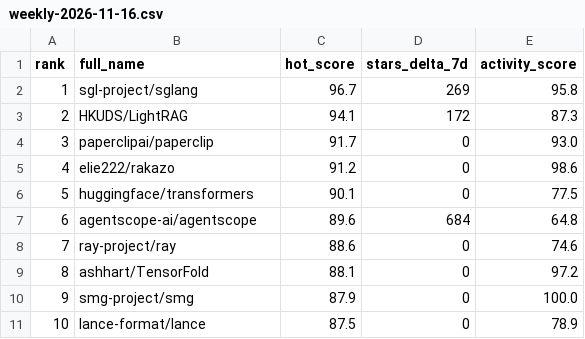
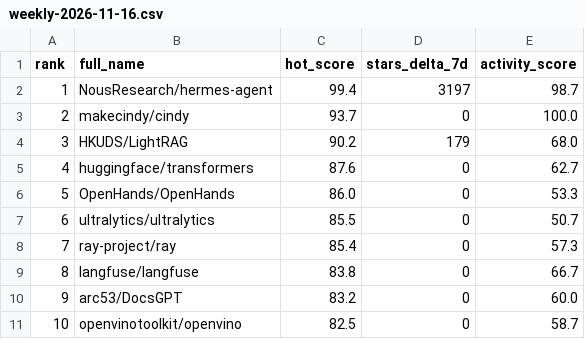
Before and after one commit to SeanLIUXQ/TOP5_hot_AI, a CSV file: public-data/weekly-2026-11-16.csv, drawn as a sheet.

```diff
--- a/public-data/weekly-2026-11-16.csv
+++ b/public-data/weekly-2026-11-16.csv
@@ -1,11 +1,11 @@
 rank,full_name,hot_score,stars_delta_7d,activity_score
-1,sgl-project/sglang,96.7,269,95.8
-2,HKUDS/LightRAG,94.1,172,87.3
-3,paperclipai/paperclip,91.7,0,93.0
-4,elie222/rakazo,91.2,0,98.6
-5,huggingface/transformers,90.1,0,77.5
-6,agentscope-ai/agentscope,89.6,684,64.8
-7,ray-project/ray,88.6,0,74.6
-8,ashhart/TensorFold,88.1,0,97.2
-9,smg-project/smg,87.9,0,100.0
-10,lance-format/lance,87.5,0,78.9
+1,NousResearch/hermes-agent,99.4,3197,98.7
+2,makecindy/cindy,93.7,0,100.0
+3,HKUDS/LightRAG,90.2,179,68.0
+4,huggingface/transformers,87.6,0,62.7
+5,OpenHands/OpenHands,86.0,0,53.3
+6,ultralytics/ultralytics,85.5,0,50.7
+7,ray-project/ray,85.4,0,57.3
+8,langfuse/langfuse,83.8,0,66.7
+9,arc53/DocsGPT,83.2,0,60.0
+10,openvinotoolkit/openvino,82.5,0,58.7
```
Also changed, not shown: 8 other files.
